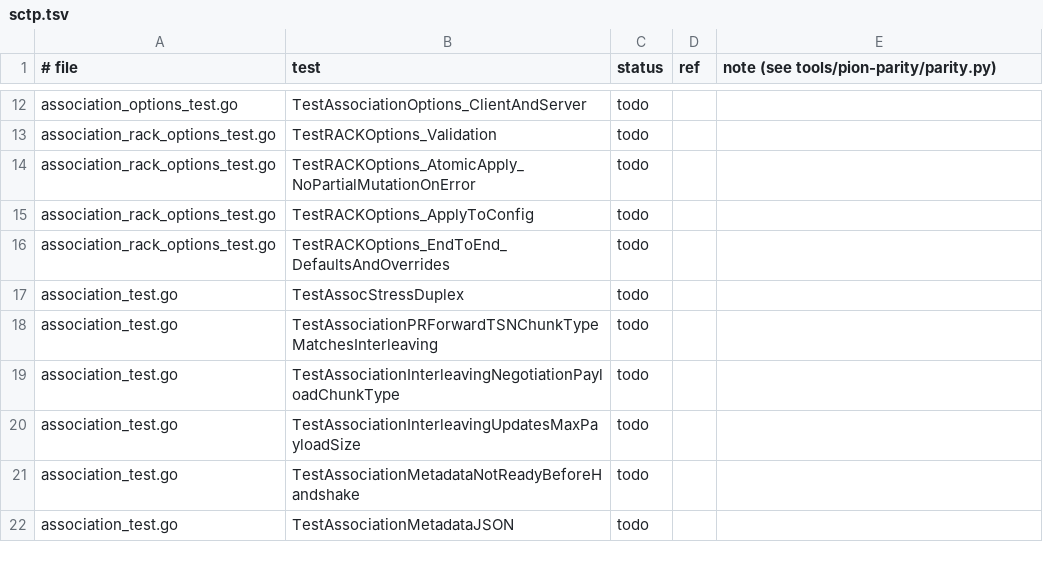
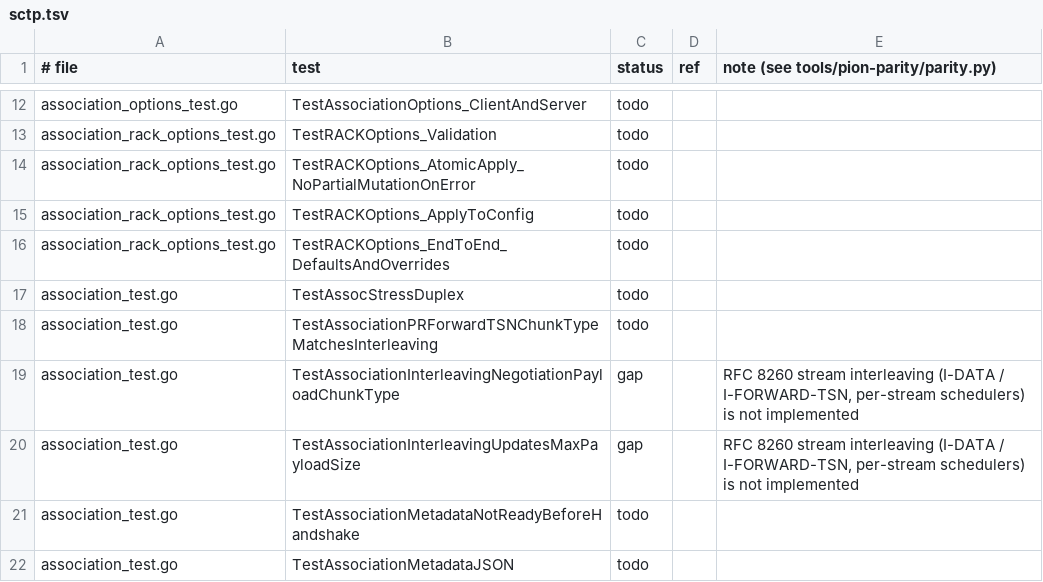
Before and after one commit to iamleson98/webrtc, a TSV file: tools/pion-parity/ledger/sctp.tsv, drawn as a sheet; only a part is shown, gaps mark what is left out; the diff covers the shown part only.

```diff
--- a/tools/pion-parity/ledger/sctp.tsv
+++ b/tools/pion-parity/ledger/sctp.tsv
@@ -18,4 +18,4 @@ association_test.go	TestAssocStressDuplex	todo
 association_test.go	TestAssociationPRForwardTSNChunkTypeMatchesInterleaving	todo		
-association_test.go	TestAssociationInterleavingNegotiationPayloadChunkType	todo		
-association_test.go	TestAssociationInterleavingUpdatesMaxPayloadSize	todo		
+association_test.go	TestAssociationInterleavingNegotiationPayloadChunkType	gap		RFC 8260 stream interleaving (I-DATA / I-FORWARD-TSN, per-stream schedulers) is not implemented
+association_test.go	TestAssociationInterleavingUpdatesMaxPayloadSize	gap		RFC 8260 stream interleaving (I-DATA / I-FORWARD-TSN, per-stream schedulers) is not implemented
 association_test.go	TestAssociationMetadataNotReadyBeforeHandshake	todo		
```
Also changed, not shown: 24 edited cells elsewhere in this file, tools/pion-parity/ledger/rtcp.tsv, 1 other file.
